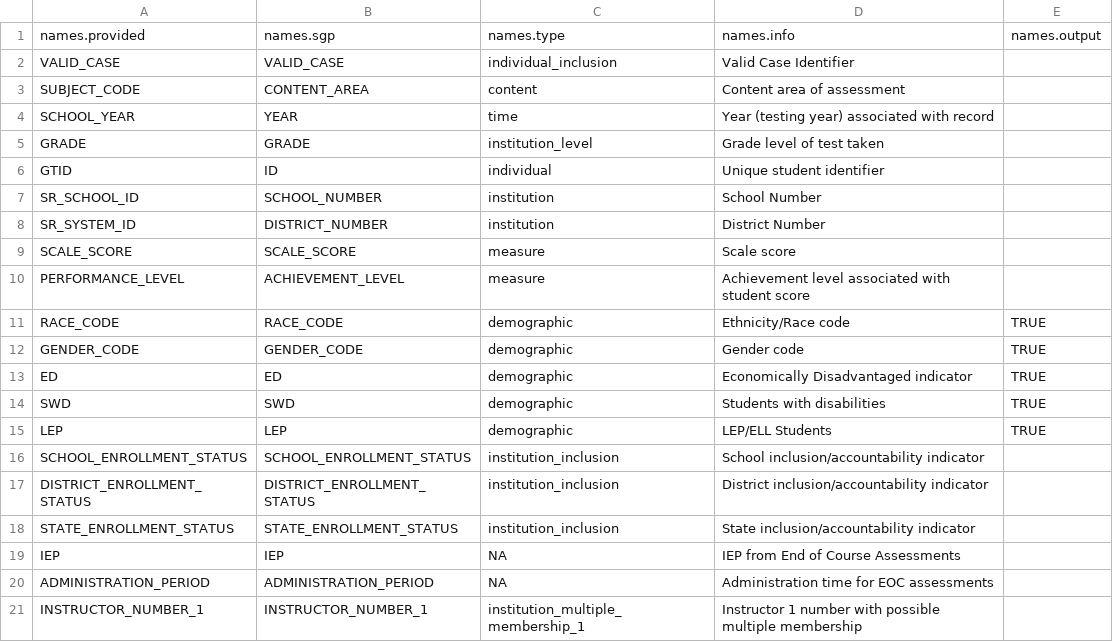
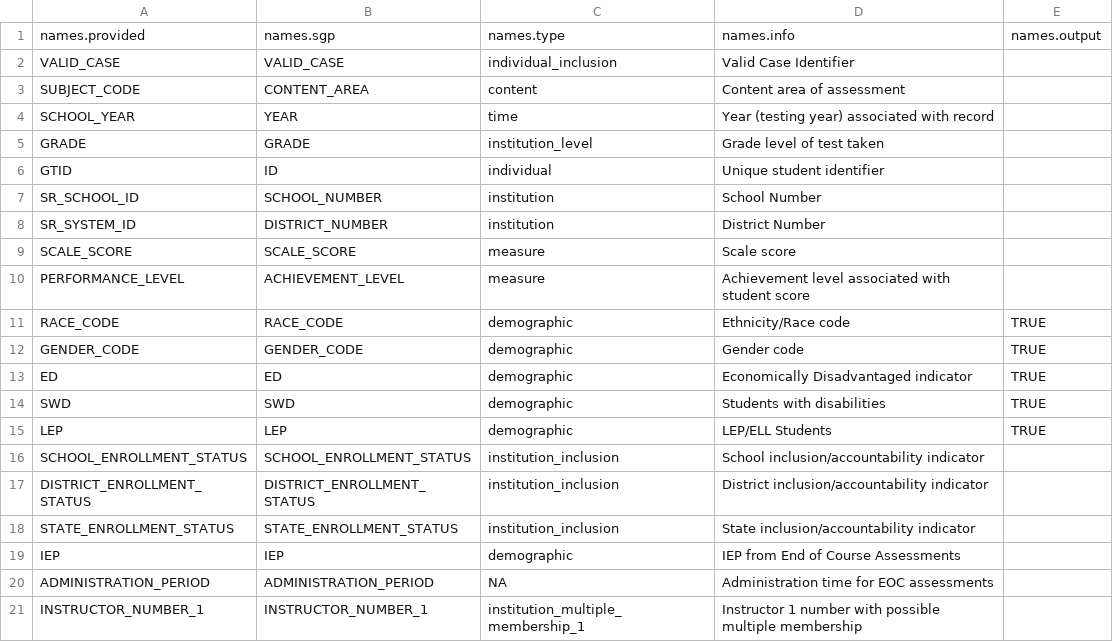
Before and after one commit to CenterForAssessment/SGPstateData, a CSV file: Variable_Name_Lookup/GA_Variable_Name_Lookup.csv, drawn as a sheet.

```diff
--- a/Variable_Name_Lookup/GA_Variable_Name_Lookup.csv
+++ b/Variable_Name_Lookup/GA_Variable_Name_Lookup.csv
@@ -18,3 +18,3 @@ DISTRICT_ENROLLMENT_STATUS,DISTRICT_ENROLLMENT_STATUS,institution_inclusion,Dist
 STATE_ENROLLMENT_STATUS,STATE_ENROLLMENT_STATUS,institution_inclusion,State inclusion/accountability indicator,
-IEP,IEP,NA,IEP from End of Course Assessments,
+IEP,IEP,demographic,IEP from End of Course Assessments,
 ADMINISTRATION_PERIOD,ADMINISTRATION_PERIOD,NA,Administration time for EOC assessments,
```
Also changed, not shown: Variable_Name_Lookup/UT_Variable_Name_Lookup.csv, 2 other files.
